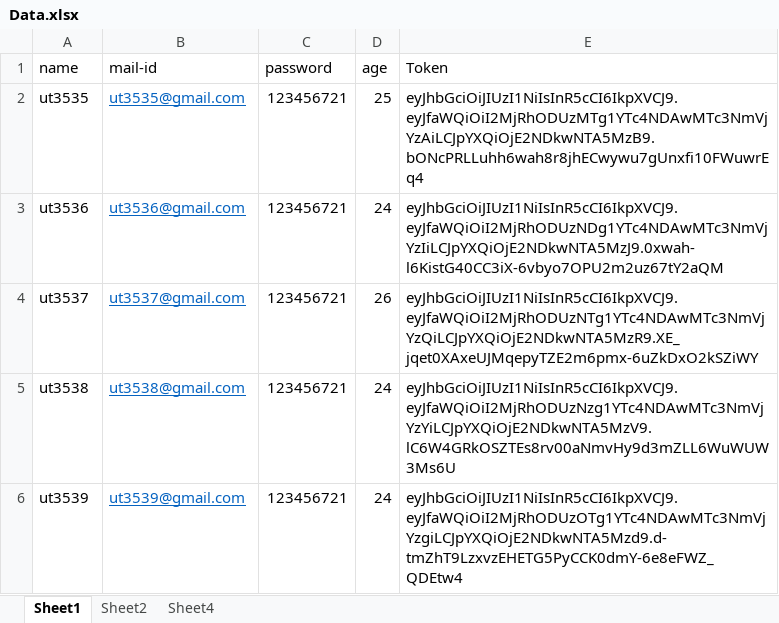
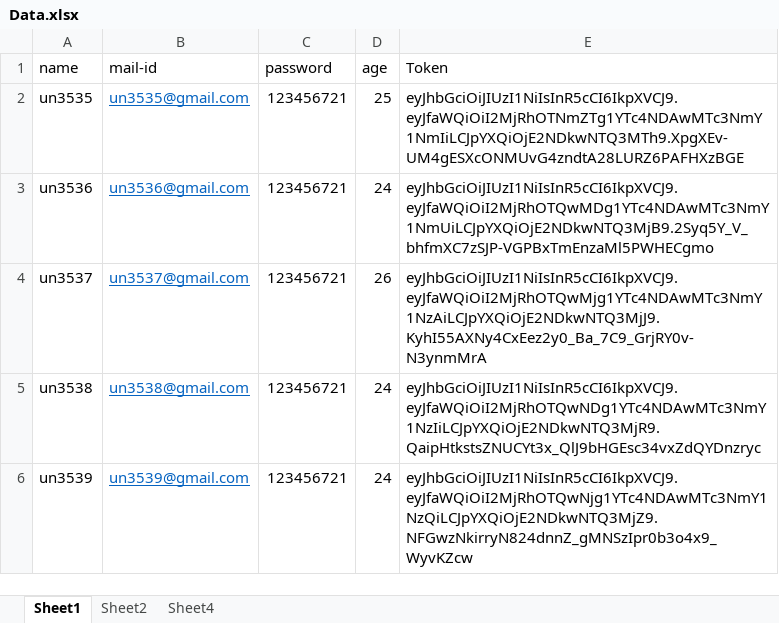
Before and after one commit to Tharun-Deloitte/HU_API_TRACK, an Excel workbook: Main_Assignment/src/Resources/Data.xlsx, sheet Sheet1, drawn as a sheet; values as stored, in another font and other column widths than the file's, no borders; the diff names each change by its address in the sheet, - before the commit and + after, or states it on an @@ line.

```diff
--- a/Main_Assignment/src/Resources/Data.xlsx (sheet Sheet1)
+++ b/Main_Assignment/src/Resources/Data.xlsx (sheet Sheet1)
-A2 (name): ut3535
+A2 (name): un3535
-B2 (mail-id): ut3535@gmail.com
+B2 (mail-id): un3535@gmail.com
-E2 (Token): eyJhbGciOiJIUzI1NiIsInR5cCI6IkpXVCJ9.eyJfaWQiOiI2MjRhODUzMTg1YTc4NDAwMTc3NmVjYzAiLCJpYXQiOjE2NDkwNTA5MzB9.bONcPRLLuhh6wah8r8jhECwywu7gUnxfi10FWuwrEq4
+E2 (Token): eyJhbGciOiJIUzI1NiIsInR5cCI6IkpXVCJ9.eyJfaWQiOiI2MjRhOTNmZTg1YTc4NDAwMTc3NmY1NmIiLCJpYXQiOjE2NDkwNTQ3MTh9.XpgXEv-UM4gESXcONMUvG4zndtA28LURZ6PAFHXzBGE
-A3 (name): ut3536
+A3 (name): un3536
-B3 (mail-id): ut3536@gmail.com
+B3 (mail-id): un3536@gmail.com
-E3 (Token): eyJhbGciOiJIUzI1NiIsInR5cCI6IkpXVCJ9.eyJfaWQiOiI2MjRhODUzNDg1YTc4NDAwMTc3NmVjYzIiLCJpYXQiOjE2NDkwNTA5MzJ9.0xwah-l6KistG40CC3iX-6vbyo7OPU2m2uz67tY2aQM
+E3 (Token): eyJhbGciOiJIUzI1NiIsInR5cCI6IkpXVCJ9.eyJfaWQiOiI2MjRhOTQwMDg1YTc4NDAwMTc3NmY1NmUiLCJpYXQiOjE2NDkwNTQ3MjB9.2Syq5Y_V_bhfmXC7zSJP-VGPBxTmEnzaMl5PWHECgmo
-A4 (name): ut3537
+A4 (name): un3537
-B4 (mail-id): ut3537@gmail.com
+B4 (mail-id): un3537@gmail.com
-E4 (Token): eyJhbGciOiJIUzI1NiIsInR5cCI6IkpXVCJ9.eyJfaWQiOiI2MjRhODUzNTg1YTc4NDAwMTc3NmVjYzQiLCJpYXQiOjE2NDkwNTA5MzR9.XE_jqet0XAxeUJMqepyTZE2m6pmx-6uZkDxO2kSZiWY
+E4 (Token): eyJhbGciOiJIUzI1NiIsInR5cCI6IkpXVCJ9.eyJfaWQiOiI2MjRhOTQwMjg1YTc4NDAwMTc3NmY1NzAiLCJpYXQiOjE2NDkwNTQ3MjJ9.KyhI55AXNy4CxEez2y0_Ba_7C9_GrjRY0v-N3ynmMrA
-A5 (name): ut3538
+A5 (name): un3538
-B5 (mail-id): ut3538@gmail.com
+B5 (mail-id): un3538@gmail.com
-E5 (Token): eyJhbGciOiJIUzI1NiIsInR5cCI6IkpXVCJ9.eyJfaWQiOiI2MjRhODUzNzg1YTc4NDAwMTc3NmVjYzYiLCJpYXQiOjE2NDkwNTA5MzV9.lC6W4GRkOSZTEs8rv00aNmvHy9d3mZLL6WuWUW3Ms6U
+E5 (Token): eyJhbGciOiJIUzI1NiIsInR5cCI6IkpXVCJ9.eyJfaWQiOiI2MjRhOTQwNDg1YTc4NDAwMTc3NmY1NzIiLCJpYXQiOjE2NDkwNTQ3MjR9.QaipHtkstsZNUCYt3x_QlJ9bHGEsc34vxZdQYDnzryc
-A6 (name): ut3539
+A6 (name): un3539
-B6 (mail-id): ut3539@gmail.com
+B6 (mail-id): un3539@gmail.com
-E6 (Token): eyJhbGciOiJIUzI1NiIsInR5cCI6IkpXVCJ9.eyJfaWQiOiI2MjRhODUzOTg1YTc4NDAwMTc3NmVjYzgiLCJpYXQiOjE2NDkwNTA5Mzd9.d-tmZhT9LzxvzEHETG5PyCCK0dmY-6e8eFWZ_QDEtw4
+E6 (Token): eyJhbGciOiJIUzI1NiIsInR5cCI6IkpXVCJ9.eyJfaWQiOiI2MjRhOTQwNjg1YTc4NDAwMTc3NmY1NzQiLCJpYXQiOjE2NDkwNTQ3MjZ9.NFGwzNkirryN824dnnZ_gMNSzIpr0b3o4x9_WyvKZcw
```
Also changed, not shown: sheet Sheet4, 12 other files.
